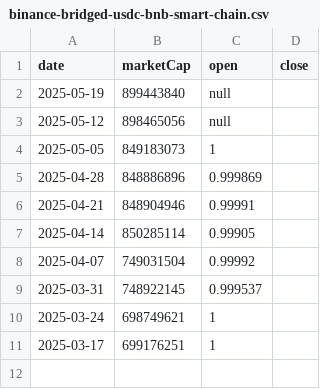
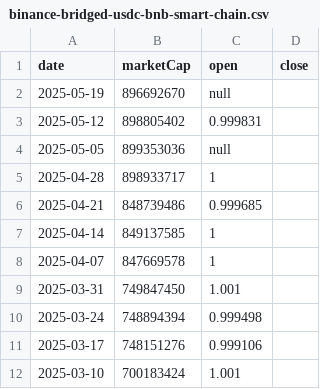
Before and after one commit to gfilardo/mcr_site, a CSV file: data/history/binance-bridged-usdc-bnb-smart-chain.csv, drawn as a sheet.

```diff
--- a/data/history/binance-bridged-usdc-bnb-smart-chain.csv
+++ b/data/history/binance-bridged-usdc-bnb-smart-chain.csv
@@ -1,11 +1,12 @@
 date,marketCap,open,close
-2025-05-19,899443840,null
-2025-05-12,898465056,null
-2025-05-05,849183073,1
-2025-04-28,848886896,0.999869
-2025-04-21,848904946,0.99991
-2025-04-14,850285114,0.99905
-2025-04-07,749031504,0.99992
-2025-03-31,748922145,0.999537
-2025-03-24,698749621,1
-2025-03-17,699176251,1
+2025-05-19,896692670,null
+2025-05-12,898805402,0.999831
+2025-05-05,899353036,null
+2025-04-28,898933717,1
+2025-04-21,848739486,0.999685
+2025-04-14,849137585,1
+2025-04-07,847669578,1
+2025-03-31,749847450,1.001
+2025-03-24,748894394,0.999498
+2025-03-17,748151276,0.999106
+2025-03-10,700183424,1.001
```
Also changed, not shown: data/history/paypal-usd.csv, 2 other files.
